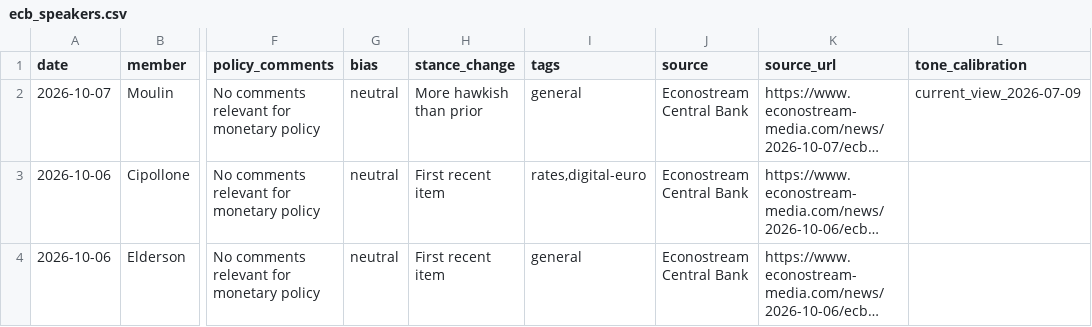
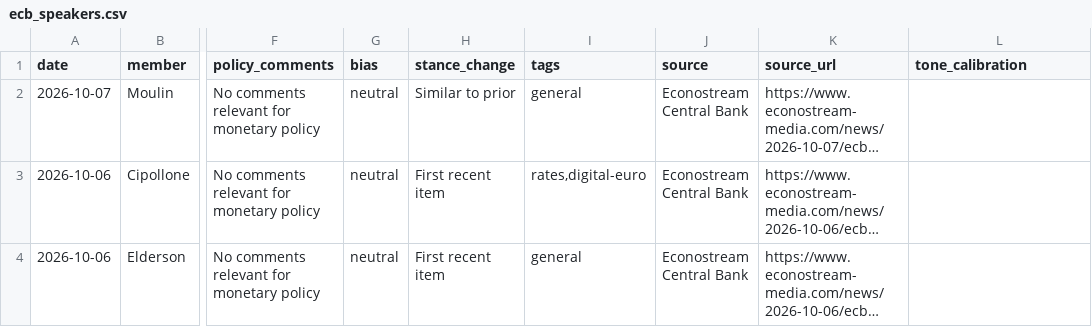
Before and after one commit to aliceodrumond/EuropeMonitor, a CSV file: data/processed/ecb_speakers.csv, drawn as a sheet; only a part is shown, gaps mark what is left out; long unchanged cells end in …; the diff names each change by its address in the sheet, - before the commit and + after, or states it on an @@ line.

```diff
--- a/data/processed/ecb_speakers.csv
+++ b/data/processed/ecb_speakers.csv
-H2 (stance_change): More hawkish than prior
+H2 (stance_change): Similar to prior
-L2 (tone_calibration): current_view_2026-07-09
+L2 (tone_calibration): (empty)
```
Also changed, not shown: data/raw/ecb_eurusd_daily.csv, 2 other files.
